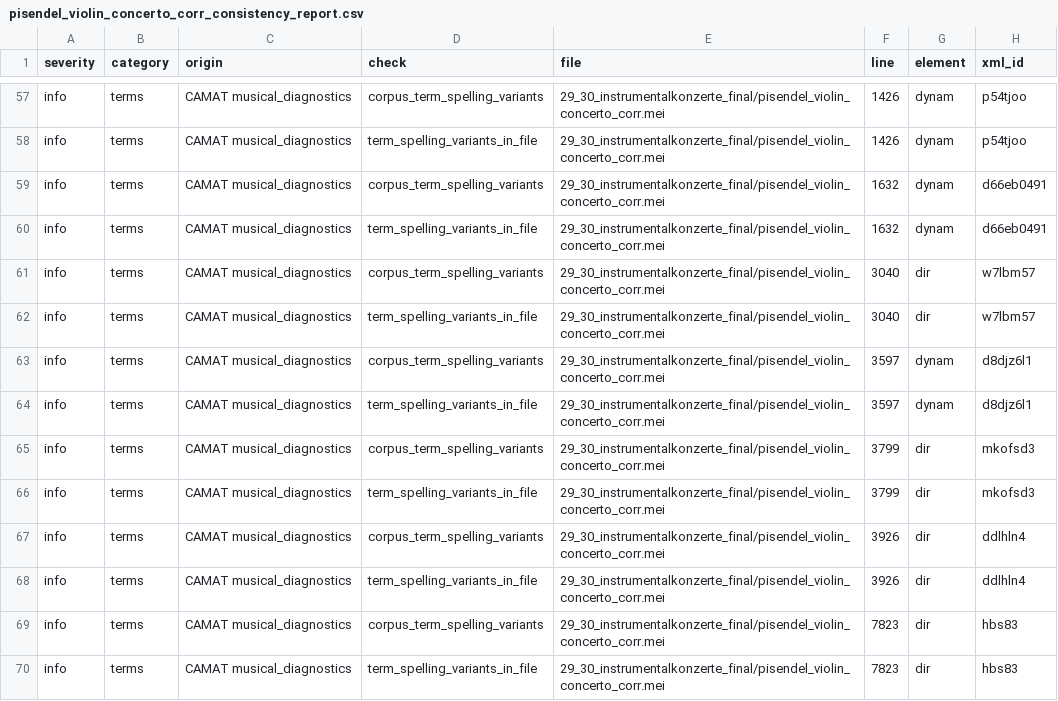
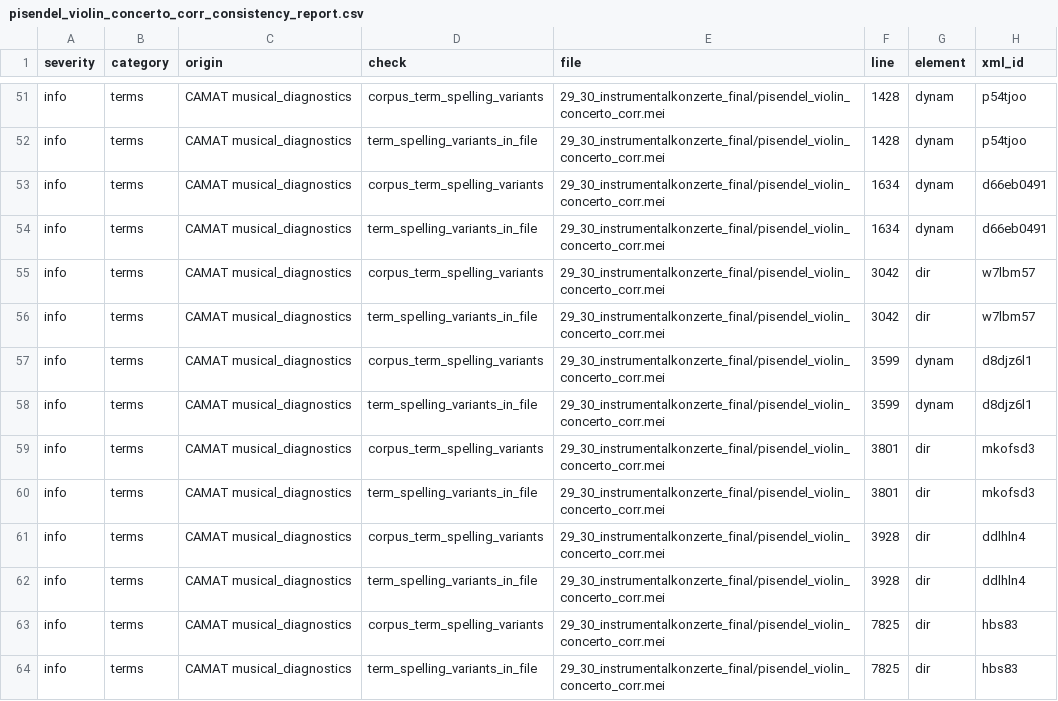
Before and after one commit to egorpol/DdT_1_vol_29_30, a CSV file: 29_30_instrumentalkonzerte_final/pisendel_violin_concerto_corr_consistency_report.csv, drawn as a sheet; only a part is shown, gaps mark what is left out; addresses are those after the commit; the diff covers the shown part only; the diff names each change by its address in the sheet, - before the commit and + after, or states it on an @@ line.

```diff
--- a/29_30_instrumentalkonzerte_final/pisendel_violin_concerto_corr_consistency_report.csv
+++ b/29_30_instrumentalkonzerte_final/pisendel_violin_concerto_corr_consistency_report.csv
-F51:F52 (line): 1426
+F51:F52 (line): 1428
-F53:F54 (line): 1632
+F53:F54 (line): 1634
-F55:F56 (line): 3040
+F55:F56 (line): 3042
-F57:F58 (line): 3597
+F57:F58 (line): 3599
-F59:F60 (line): 3799
+F59:F60 (line): 3801
-F61:F62 (line): 3926
+F61:F62 (line): 3928
-F63:F64 (line): 7823
+F63:F64 (line): 7825
```
Also changed, not shown: 6 removed rows and 28 edited cells elsewhere in this file, 1 other file.
